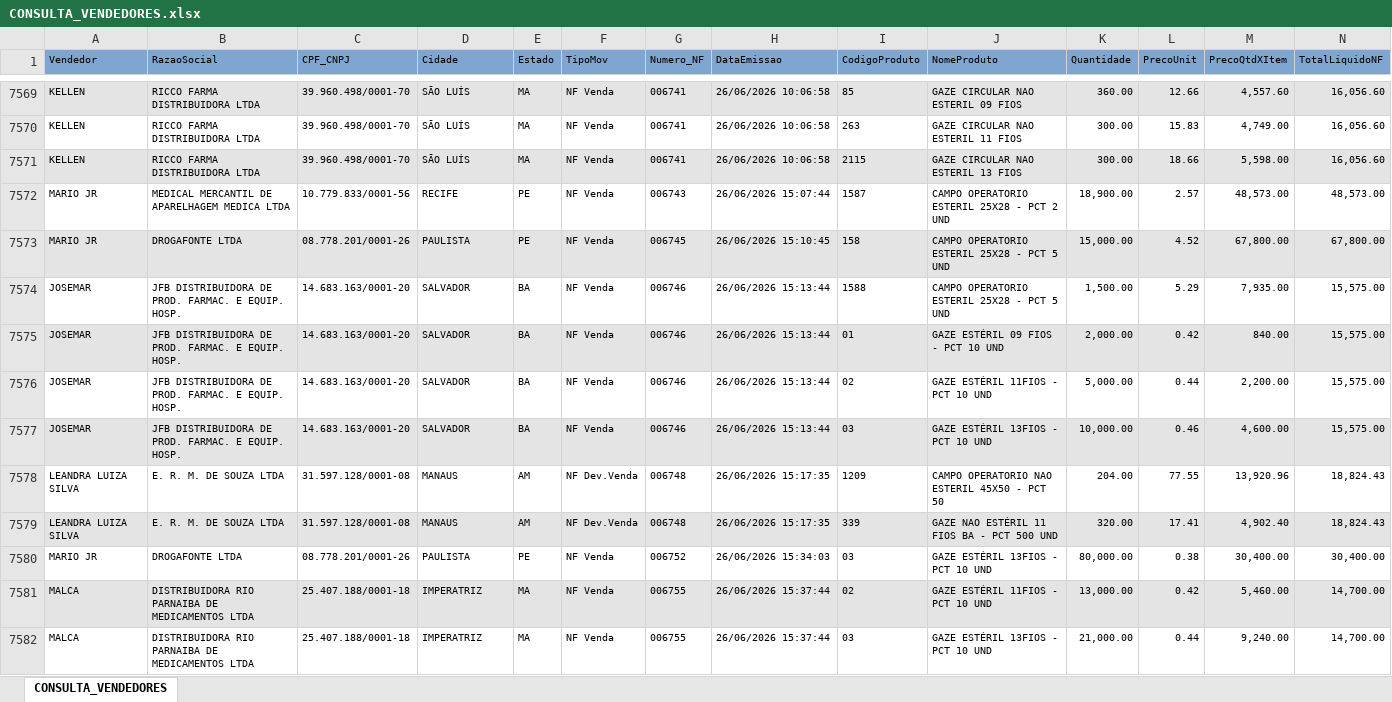
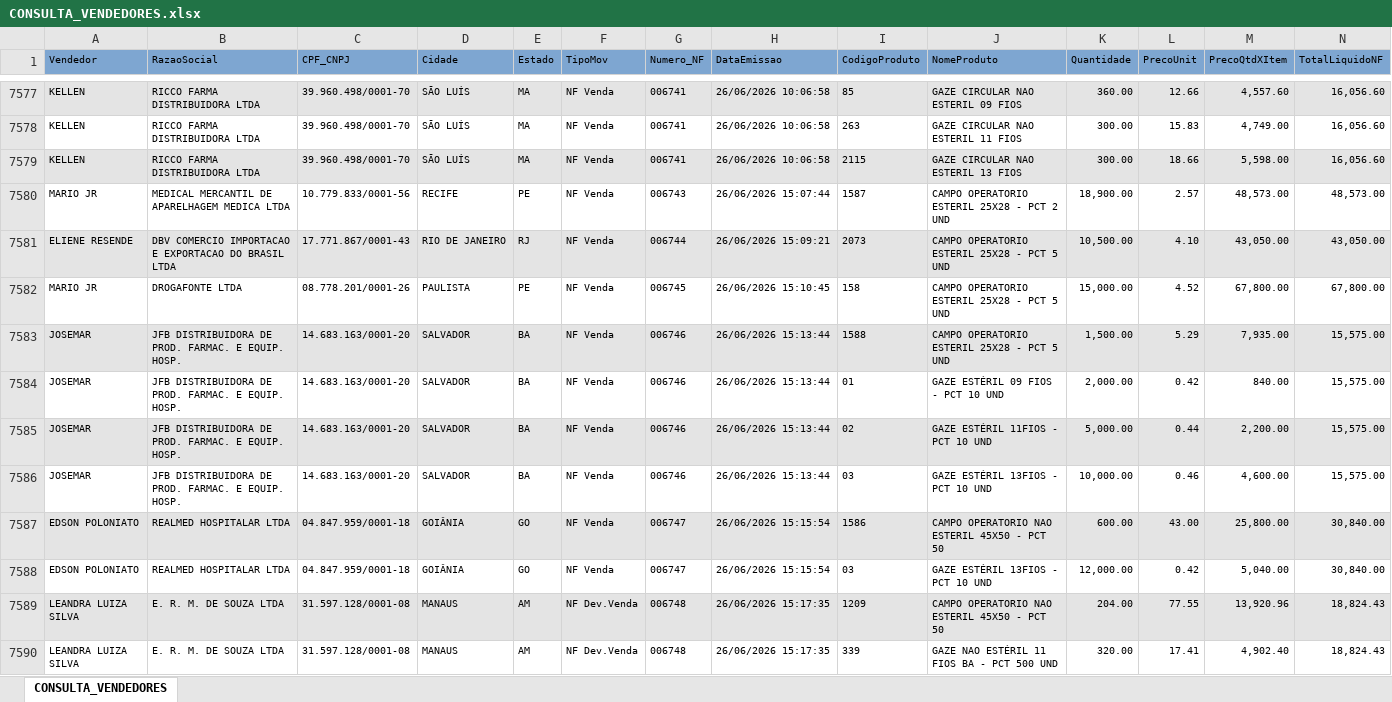
Before and after one commit to fabiosilvavendas-byte/CRM_Medtextil2.0, an Excel workbook: dados/CONSULTA_VENDEDORES.xlsx, sheet CONSULTA_VENDEDORES, drawn as a sheet; only a part is shown, gaps mark what is left out; the shorter side is filled out with more unchanged rows; values as stored, in another font and other column widths than the file's, no borders; addresses are those after the commit; rows hold the shown columns only; the diff covers the shown part only; the diff names each change by its address in the sheet, - before the commit and + after, or states it on an @@ line.

Commit message:
Add files via upload

```diff
--- a/dados/CONSULTA_VENDEDORES.xlsx (sheet CONSULTA_VENDEDORES)
+++ b/dados/CONSULTA_VENDEDORES.xlsx (sheet CONSULTA_VENDEDORES)
+row 7581: ELIENE RESENDE | DBV COMERCIO IMPORTACAO E EXPORTACAO DO BRASIL LTDA | 17.771.867/0001-43 | RIO DE JANEIRO | RJ | NF Venda | 006744 | 26/06/2026 15:09:21 | 2073 | CAMPO OPERATORIO ESTERIL 25X28 - PCT 5 UND | 10,500.00 | 4.10 | 43,050.00 | 43,050.00
-A7582:N7582 fill: #E4E4E4
+A7582:N7582 fill: none
-A7583:N7583 fill: none
+A7583:N7583 fill: #E4E4E4
-A7584:N7584 fill: #E4E4E4
+A7584:N7584 fill: none
-A7585:N7585 fill: none
+A7585:N7585 fill: #E4E4E4
-A7586:N7586 fill: #E4E4E4
+A7586:N7586 fill: none
+row 7587: EDSON POLONIATO | REALMED HOSPITALAR LTDA | 04.847.959/0001-18 | GOIÂNIA | GO | NF Venda | 006747 | 26/06/2026 15:15:54 | 1586 | CAMPO OPERATORIO NAO ESTERIL 45X50 - PCT 50 | 600.00 | 43.00 | 25,800.00 | 30,840.00
+row 7588: EDSON POLONIATO | REALMED HOSPITALAR LTDA | 04.847.959/0001-18 | GOIÂNIA | GO | NF Venda | 006747 | 26/06/2026 15:15:54 | 03 | GAZE ESTÉRIL 13FIOS - PCT 10 UND | 12,000.00 | 0.42 | 5,040.00 | 30,840.00
-A7589:N7589 fill: none
+A7589:N7589 fill: #E4E4E4
-A7590:N7590 fill: #E4E4E4
+A7590:N7590 fill: none
```
Also changed, not shown: 33 added rows, 1 removed row, 15 edited cells and cell formats elsewhere in this sheet.
